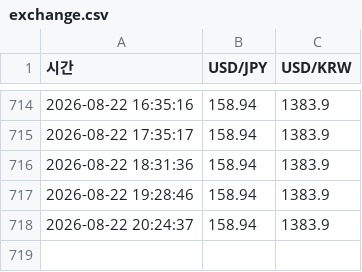
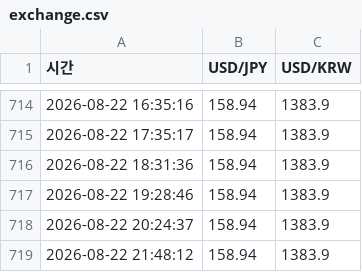
Before and after one commit to htw7117/Monitoring, a CSV file: data/exchange.csv, drawn as a sheet; only a part is shown, gaps mark what is left out.

```diff
--- a/data/exchange.csv
+++ b/data/exchange.csv
@@ -718 +718,2 @@
 2026-08-22 20:24:37,158.94,1383.9
+2026-08-22 21:48:12,158.94,1383.9
```
